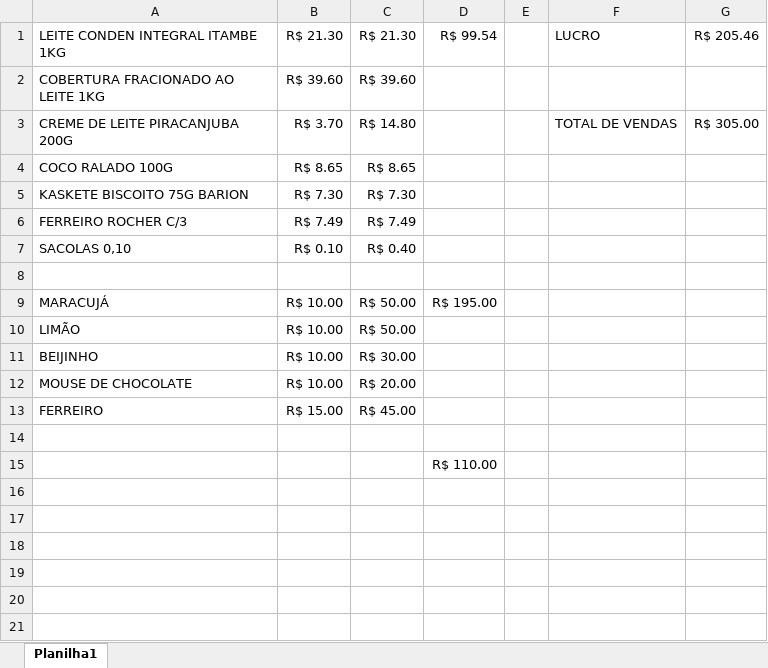
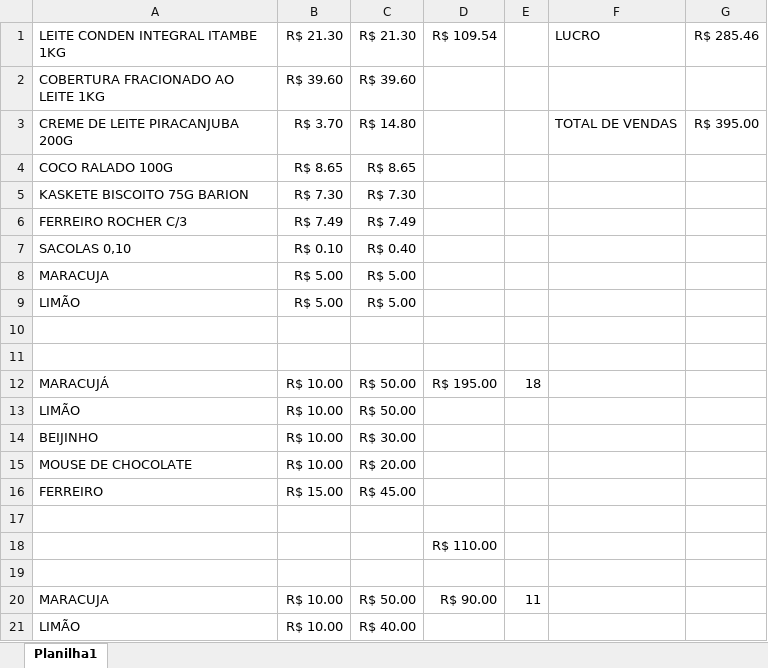
Before and after one commit to HumbertoJ-r/Senac, an Excel workbook: CONES.xlsx, sheet Planilha1, drawn as a sheet; values as stored, in another font and other column widths than the file's, no borders; addresses are those after the commit; the diff names each change by its address in the sheet, - before the commit and + after, or states it on an @@ line.

```diff
--- a/CONES.xlsx (sheet Planilha1)
+++ b/CONES.xlsx (sheet Planilha1)
-D1: R$ 99.54
+D1: R$ 109.54
-G1: R$ 205.46
+G1: R$ 285.46
-G3 (R$ 285.46): R$ 305.00
+G3 (R$ 285.46): R$ 395.00
+row 8: MARACUJA | R$ 5.00 | R$ 5.00
+row 9: LIMÃO | R$ 5.00 | R$ 5.00
+row 11: (empty)
-E12: (empty)
+E12: 18
+row 19: (empty)
+row 20: MARACUJA | R$ 10.00 | R$ 50.00 | R$ 90.00 | 11
+row 21: LIMÃO | R$ 10.00 | R$ 40.00
```
Also changed, not shown: formulas that keep their value, 15 other files.
